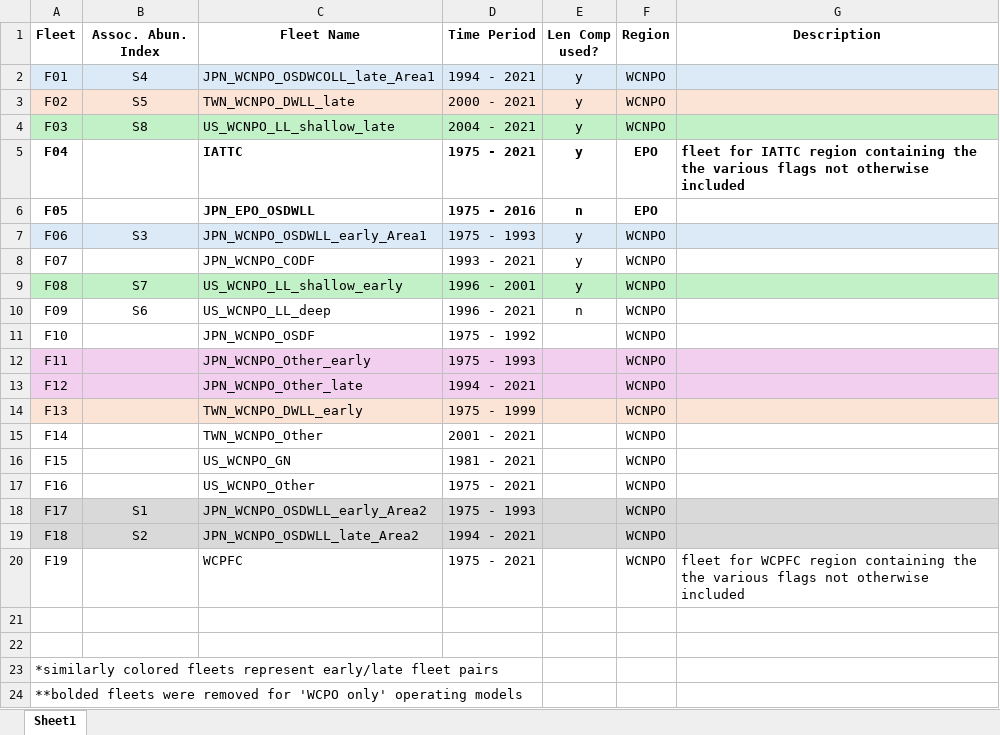
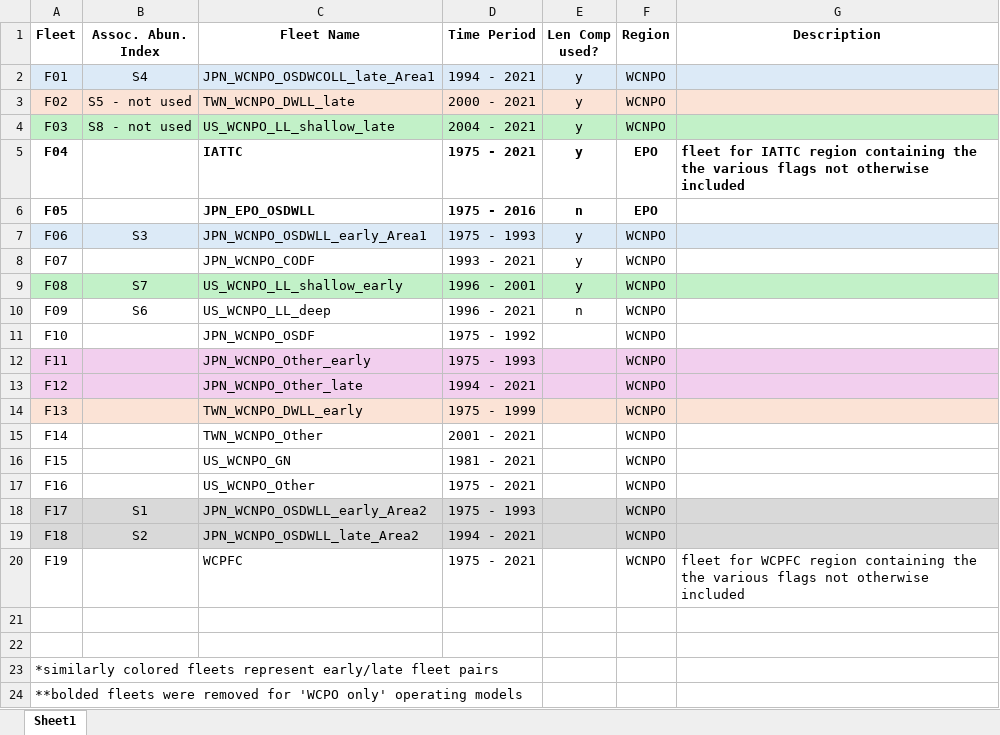
Before and after one commit to Blue-Matter/NPSWO, an Excel workbook: Reference/FleetStructure_2023assessment.xlsx, sheet Sheet1, drawn as a sheet; values as stored, in another font and other column widths than the file's, no borders; the diff names each change by its address in the sheet, - before the commit and + after, or states it on an @@ line.

Commit message:
Update FleetStructure_2023assessment.xlsx

```diff
--- a/Reference/FleetStructure_2023assessment.xlsx (sheet Sheet1)
+++ b/Reference/FleetStructure_2023assessment.xlsx (sheet Sheet1)
-B3 (Assoc. Abun. Index): S5
+B3 (Assoc. Abun. Index): S5 - not used
-B4 (Assoc. Abun. Index): S8
+B4 (Assoc. Abun. Index): S8 - not used
```
